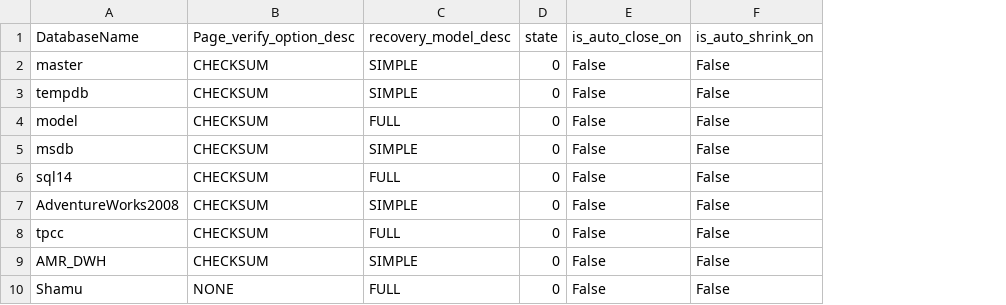
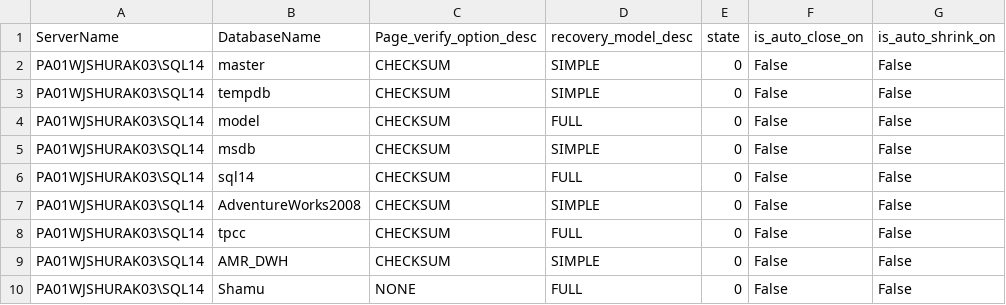
Before and after one commit to jshurak/sql-assessment, a CSV file: output/Databases.csv, drawn as a sheet; only a part is shown; the diff names each change by its address in the sheet, - before the commit and + after, or states it on an @@ line.

Commit message:
adding server name to database collection

```diff
--- a/output/Databases.csv
+++ b/output/Databases.csv
+column A (ServerName), rows 2-10: all PA01WJSHURAK03\SQL14
```
Also changed, not shown: 3 other files.
